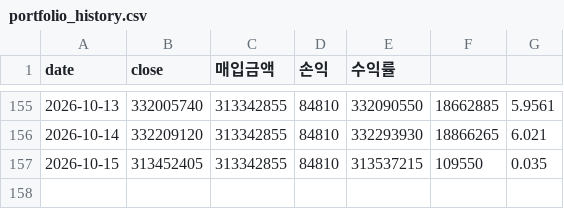
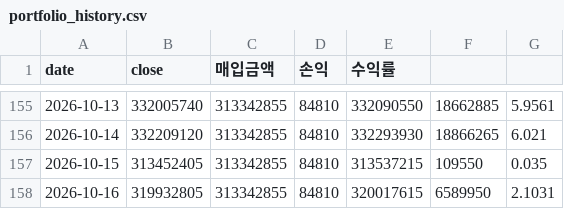
Before and after one commit to okkwon8815-lgtm/portfolio-summary-public, a CSV file: portfolio_history.csv, drawn as a sheet; only a part is shown, gaps mark what is left out; the diff names each change by its address in the sheet, - before the commit and + after, or states it on an @@ line.

```diff
--- a/portfolio_history.csv
+++ b/portfolio_history.csv
+row 158: 2026-10-16 | 319932805 | 313342855 | 84810 | 320017615 | 6589950 | 2.1031
```
Also changed, not shown: 1 other file.
